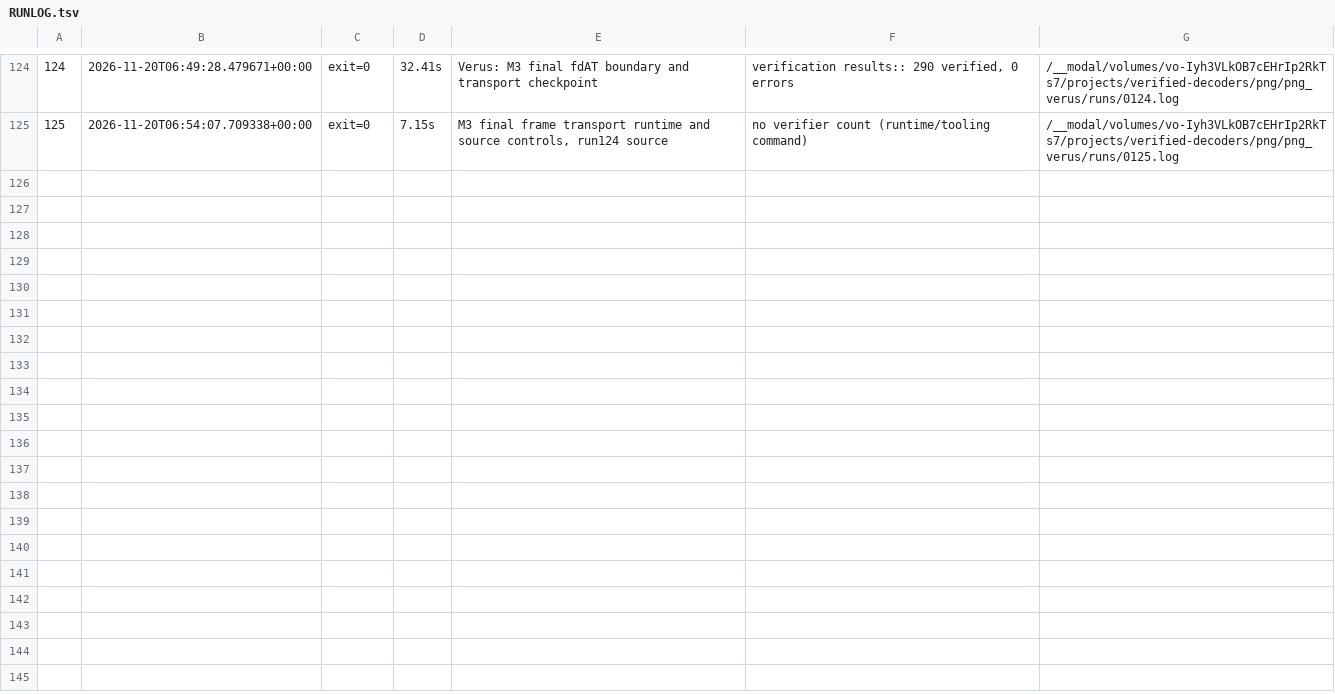
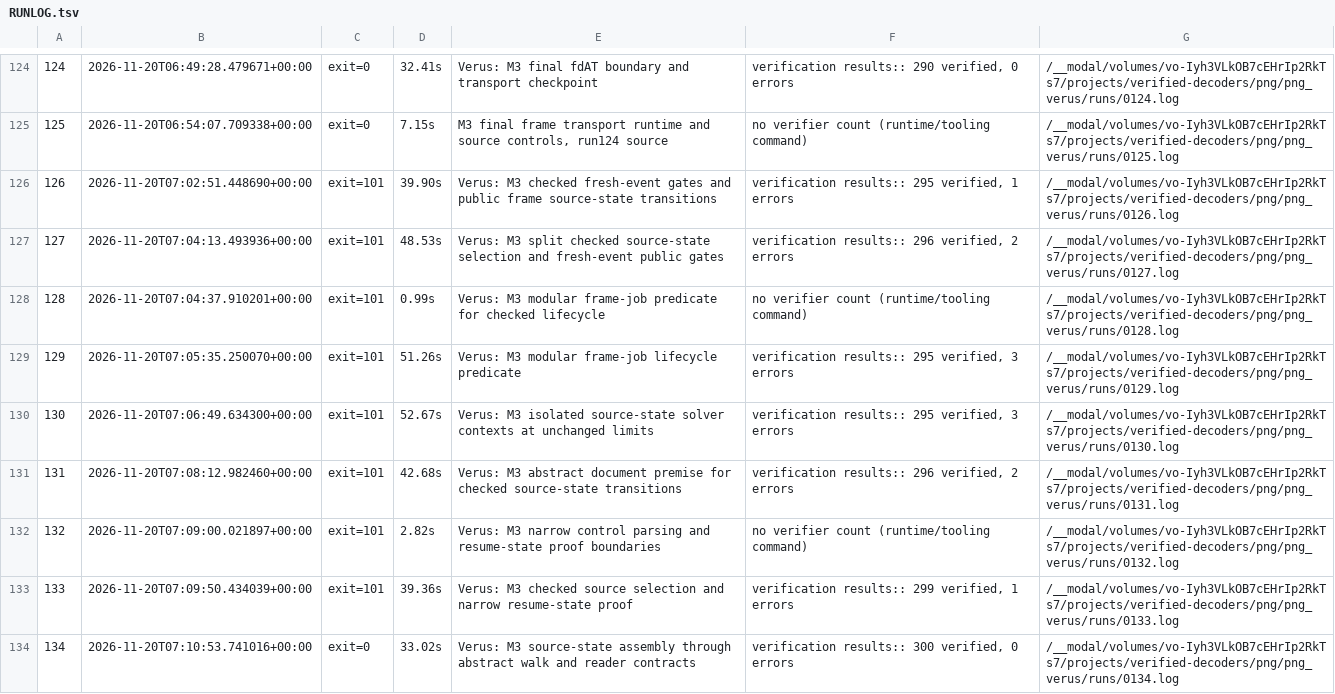
Before and after one commit to DpEpsilon/verified-rust-image-decoders, a TSV file: png/png_verus/RUNLOG.tsv, drawn as a sheet; only a part is shown, gaps mark what is left out; the diff covers the shown part only.

```diff
--- a/png/png_verus/RUNLOG.tsv
+++ b/png/png_verus/RUNLOG.tsv
@@ -125 +125,10 @@
 125	2026-11-20T06:54:07.709338+00:00	exit=0	7.15s	M3 final frame transport runtime and source controls, run124 source	no verifier count (runtime/tooling command)	/__modal/volumes/vo-Iyh3VLkOB7cEHrIp2RkTs7/projects/verified-decoders/png/png_verus/runs/0125.log
+126	2026-11-20T07:02:51.448690+00:00	exit=101	39.90s	Verus: M3 checked fresh-event gates and public frame source-state transitions	verification results:: 295 verified, 1 errors	/__modal/volumes/vo-Iyh3VLkOB7cEHrIp2RkTs7/projects/verified-decoders/png/png_verus/runs/0126.log
+127	2026-11-20T07:04:13.493936+00:00	exit=101	48.53s	Verus: M3 split checked source-state selection and fresh-event public gates	verification results:: 296 verified, 2 errors	/__modal/volumes/vo-Iyh3VLkOB7cEHrIp2RkTs7/projects/verified-decoders/png/png_verus/runs/0127.log
+128	2026-11-20T07:04:37.910201+00:00	exit=101	0.99s	Verus: M3 modular frame-job predicate for checked lifecycle	no verifier count (runtime/tooling command)	/__modal/volumes/vo-Iyh3VLkOB7cEHrIp2RkTs7/projects/verified-decoders/png/png_verus/runs/0128.log
+129	2026-11-20T07:05:35.250070+00:00	exit=101	51.26s	Verus: M3 modular frame-job lifecycle predicate	verification results:: 295 verified, 3 errors	/__modal/volumes/vo-Iyh3VLkOB7cEHrIp2RkTs7/projects/verified-decoders/png/png_verus/runs/0129.log
+130	2026-11-20T07:06:49.634300+00:00	exit=101	52.67s	Verus: M3 isolated source-state solver contexts at unchanged limits	verification results:: 295 verified, 3 errors	/__modal/volumes/vo-Iyh3VLkOB7cEHrIp2RkTs7/projects/verified-decoders/png/png_verus/runs/0130.log
+131	2026-11-20T07:08:12.982460+00:00	exit=101	42.68s	Verus: M3 abstract document premise for checked source-state transitions	verification results:: 296 verified, 2 errors	/__modal/volumes/vo-Iyh3VLkOB7cEHrIp2RkTs7/projects/verified-decoders/png/png_verus/runs/0131.log
+132	2026-11-20T07:09:00.021897+00:00	exit=101	2.82s	Verus: M3 narrow control parsing and resume-state proof boundaries	no verifier count (runtime/tooling command)	/__modal/volumes/vo-Iyh3VLkOB7cEHrIp2RkTs7/projects/verified-decoders/png/png_verus/runs/0132.log
+133	2026-11-20T07:09:50.434039+00:00	exit=101	39.36s	Verus: M3 checked source selection and narrow resume-state proof	verification results:: 299 verified, 1 errors	/__modal/volumes/vo-Iyh3VLkOB7cEHrIp2RkTs7/projects/verified-decoders/png/png_verus/runs/0133.log
+134	2026-11-20T07:10:53.741016+00:00	exit=0	33.02s	Verus: M3 source-state assembly through abstract walk and reader contracts	verification results:: 300 verified, 0 errors	/__modal/volumes/vo-Iyh3VLkOB7cEHrIp2RkTs7/projects/verified-decoders/png/png_verus/runs/0134.log
```
Also changed, not shown: 9 added rows elsewhere in this file, 46 other files.
